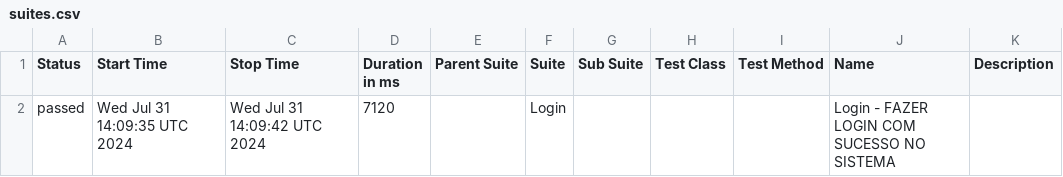
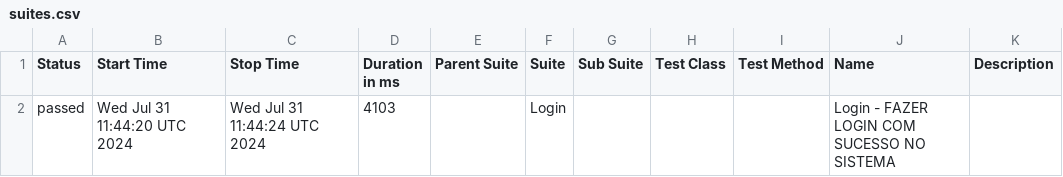
Before and after one commit to LuizHenriqueMT/duapi-automatizada, a CSV file: data/suites.csv, drawn as a sheet.

```diff
--- a/data/suites.csv
+++ b/data/suites.csv
@@ -1,2 +1,2 @@
 "Status","Start Time","Stop Time","Duration in ms","Parent Suite","Suite","Sub Suite","Test Class","Test Method","Name","Description"
-"passed","Wed Jul 31 14:09:35 UTC 2024","Wed Jul 31 14:09:42 UTC 2024","7120","","Login","","","","Login - FAZER LOGIN COM SUCESSO NO SISTEMA",""
+"passed","Wed Jul 31 11:44:20 UTC 2024","Wed Jul 31 11:44:24 UTC 2024","4103","","Login","","","","Login - FAZER LOGIN COM SUCESSO NO SISTEMA",""
```
Also changed, not shown: 20 other files.
